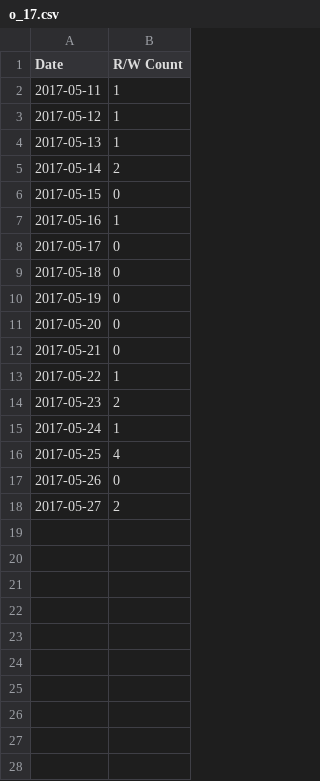
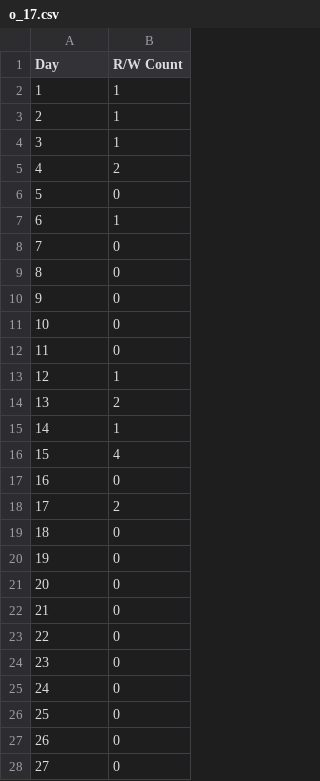
Before and after one commit to atealxt/HyDepot, a CSV file: data-analyzer/storage-predict/o_17.csv, drawn as a sheet; only a part is shown; the diff covers the shown part only.

```diff
--- a/data-analyzer/storage-predict/o_17.csv
+++ b/data-analyzer/storage-predict/o_17.csv
@@ -1,18 +1,28 @@
-"Date","R/W Count"
-"2017-05-11","1"
-"2017-05-12","1"
-"2017-05-13","1"
-"2017-05-14","2"
-"2017-05-15","0"
-"2017-05-16","1"
-"2017-05-17","0"
-"2017-05-18","0"
-"2017-05-19","0"
-"2017-05-20","0"
-"2017-05-21","0"
-"2017-05-22","1"
-"2017-05-23","2"
-"2017-05-24","1"
-"2017-05-25","4"
-"2017-05-26","0"
-"2017-05-27","2"
+"Day","R/W Count"
+"1","1"
+"2","1"
+"3","1"
+"4","2"
+"5","0"
+"6","1"
+"7","0"
+"8","0"
+"9","0"
+"10","0"
+"11","0"
+"12","1"
+"13","2"
+"14","1"
+"15","4"
+"16","0"
+"17","2"
+"18","0"
+"19","0"
+"20","0"
+"21","0"
+"22","0"
+"23","0"
+"24","0"
+"25","0"
+"26","0"
+"27","0"
```
Also changed, not shown: 63 added rows elsewhere in this file, data-analyzer/storage-predict/o_1.csv, data-analyzer/storage-predict/o_10.csv, 20 other files.
